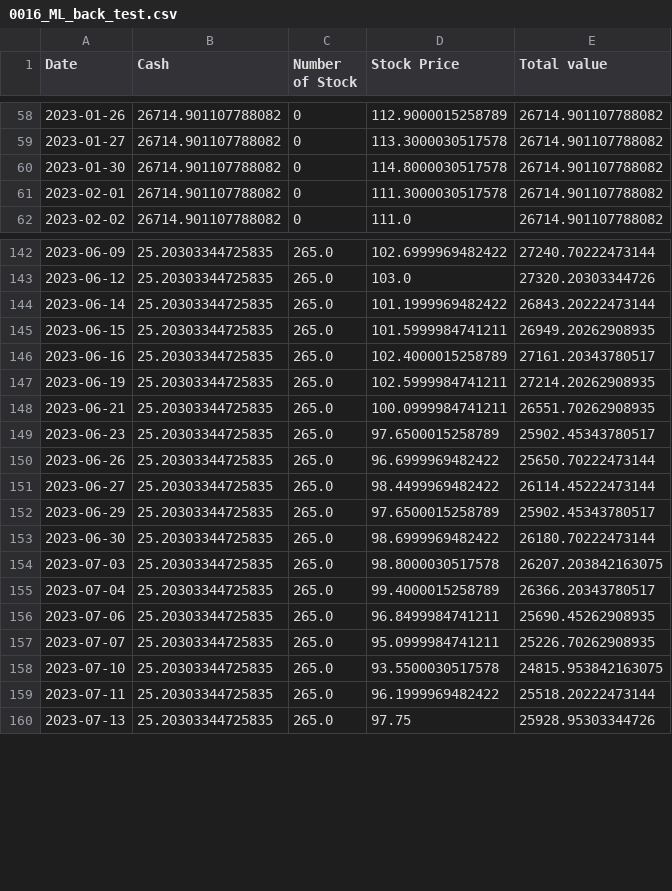
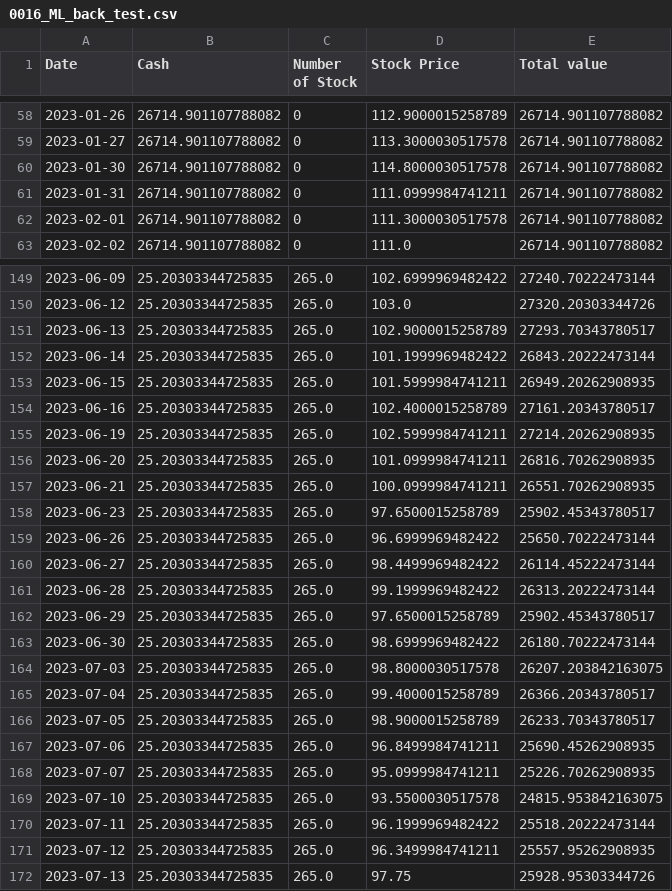
Before and after one commit to HeyManII/Stock_ML, a CSV file: back_test_data/0016_ML_back_test.csv, drawn as a sheet; only a part is shown, gaps mark what is left out; the diff covers the shown part only.

```diff
--- a/back_test_data/0016_ML_back_test.csv
+++ b/back_test_data/0016_ML_back_test.csv
@@ -60,2 +60,3 @@ Date,Cash,Number of Stock,Stock Price,Total value
 2023-01-30,26714.901107788082,0,114.8000030517578,26714.901107788082
+2023-01-31,26714.901107788082,0,111.0999984741211,26714.901107788082
 2023-02-01,26714.901107788082,0,111.3000030517578,26714.901107788082
@@ -143,2 +150,3 @@ Date,Cash,Number of Stock,Stock Price,Total value
 2023-06-12,25.20303344725835,265.0,103.0,27320.20303344726
+2023-06-13,25.20303344725835,265.0,102.9000015258789,27293.70343780517
 2023-06-14,25.20303344725835,265.0,101.1999969482422,26843.20222473144
@@ -147,2 +155,3 @@ Date,Cash,Number of Stock,Stock Price,Total value
 2023-06-19,25.20303344725835,265.0,102.5999984741211,27214.20262908935
+2023-06-20,25.20303344725835,265.0,101.0999984741211,26816.70262908935
 2023-06-21,25.20303344725835,265.0,100.0999984741211,26551.70262908935
@@ -151,2 +160,3 @@ Date,Cash,Number of Stock,Stock Price,Total value
 2023-06-27,25.20303344725835,265.0,98.4499969482422,26114.45222473144
+2023-06-28,25.20303344725835,265.0,99.1999969482422,26313.20222473144
 2023-06-29,25.20303344725835,265.0,97.6500015258789,25902.45343780517
@@ -155,2 +165,3 @@ Date,Cash,Number of Stock,Stock Price,Total value
 2023-07-04,25.20303344725835,265.0,99.4000015258789,26366.20343780517
+2023-07-05,25.20303344725835,265.0,98.9000015258789,26233.70343780517
 2023-07-06,25.20303344725835,265.0,96.8499984741211,25690.45262908935
@@ -159,2 +170,3 @@ Date,Cash,Number of Stock,Stock Price,Total value
 2023-07-11,25.20303344725835,265.0,96.1999969482422,25518.20222473144
+2023-07-12,25.20303344725835,265.0,96.3499984741211,25557.95262908935
 2023-07-13,25.20303344725835,265.0,97.75,25928.95303344726
```
Also changed, not shown: 13 added rows elsewhere in this file, action/0005_trade_decision.csv, back_test_data/0002_ML_back_test.csv, 39 other files.
